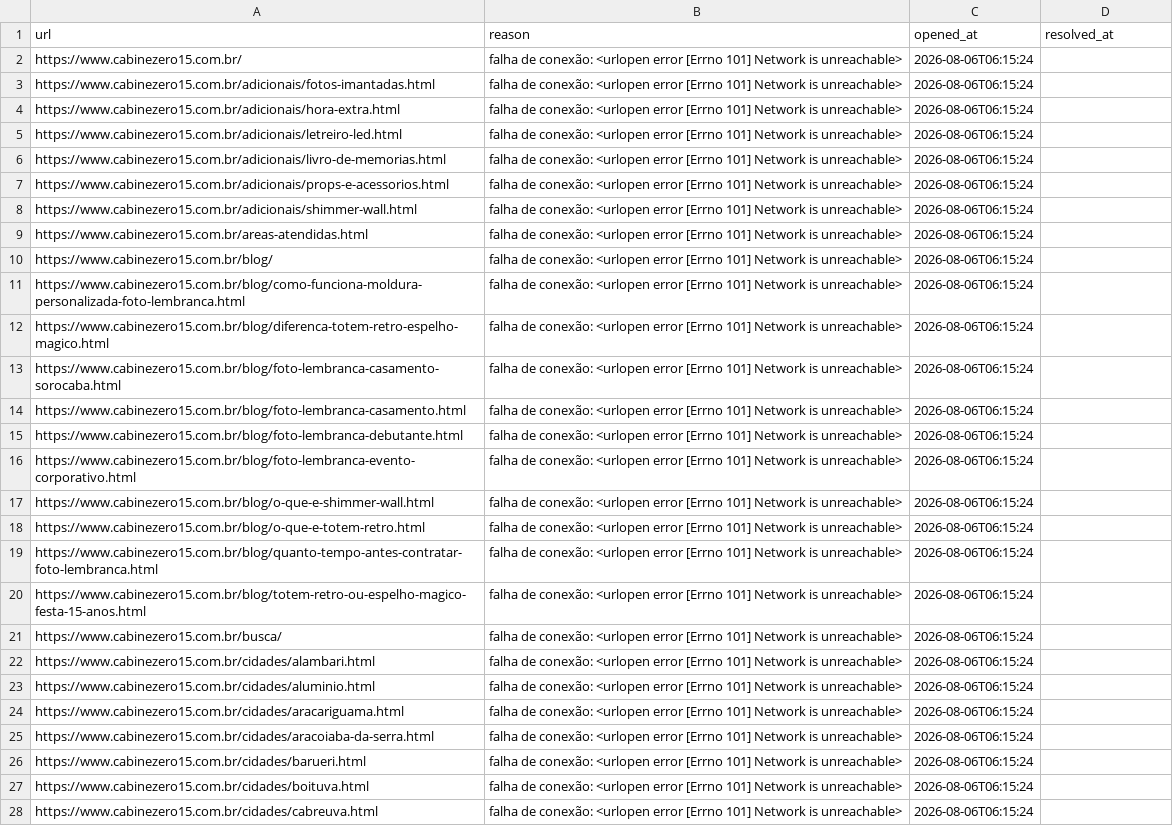
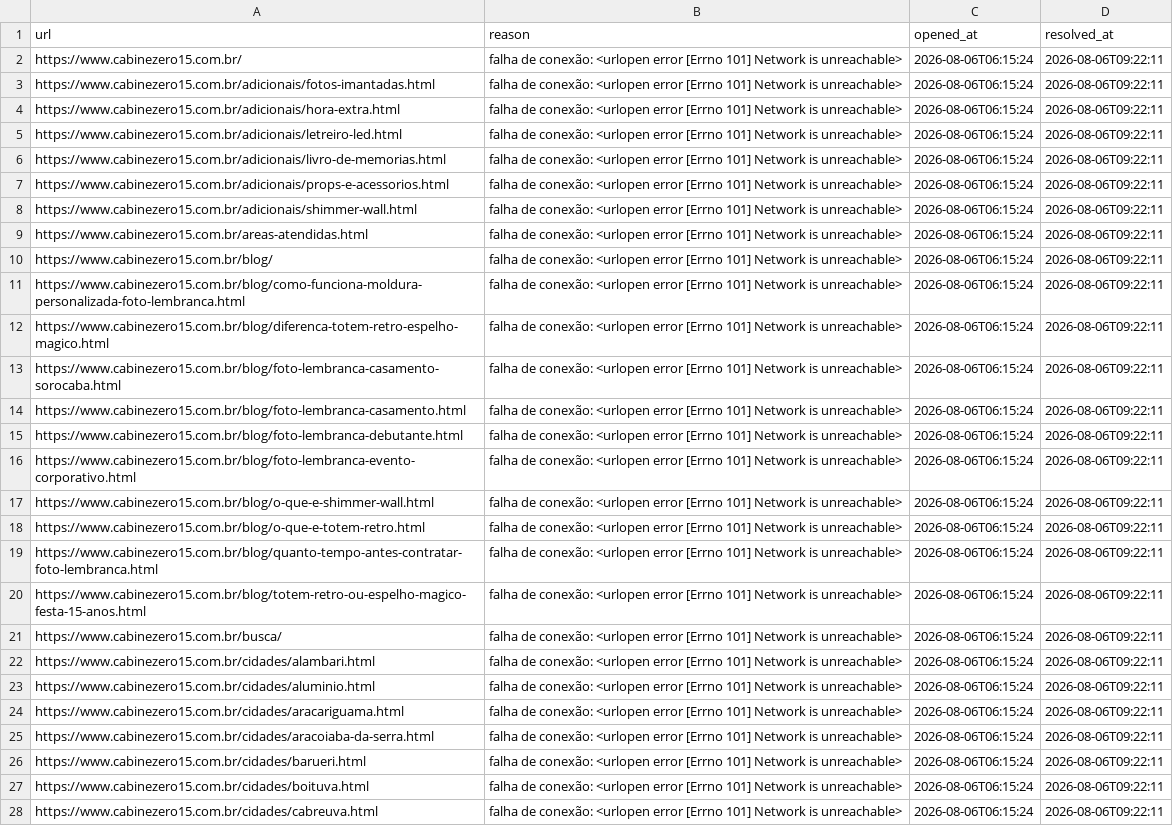
Before and after one commit to AlmiroJunior/monitor-cz15, a CSV file: data/incidents_week.csv, drawn as a sheet; only a part is shown; the diff covers the shown part only; the diff names each change by its address in the sheet, - before the commit and + after, or states it on an @@ line.

```diff
--- a/data/incidents_week.csv
+++ b/data/incidents_week.csv
-D2:D28 (resolved_at): (empty)
+D2:D28 (resolved_at): 2026-08-06T09:22:11
```
Also changed, not shown: 84 edited cells elsewhere in this file.
